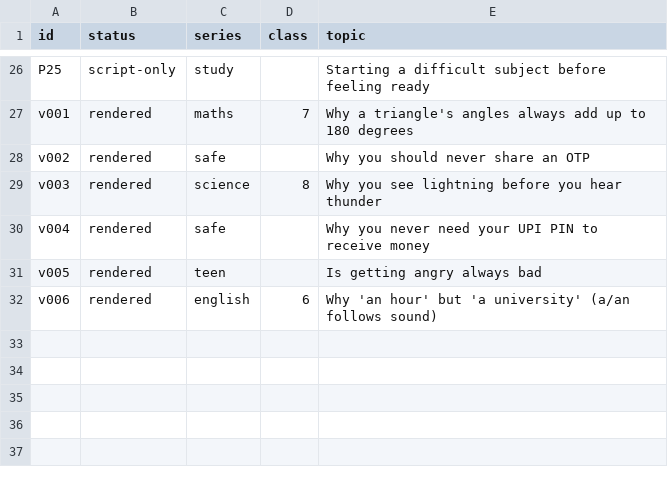
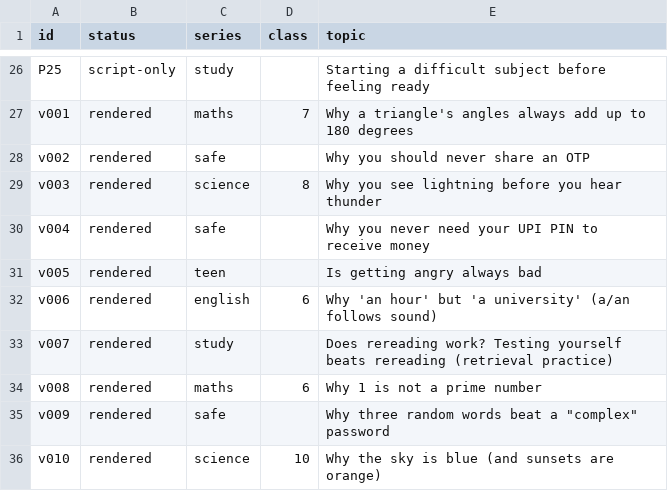
Before and after one commit to sanjay493/kyun-aur-kaise-reels, a CSV file: docs/topics.csv, drawn as a sheet; only a part is shown, gaps mark what is left out.

```diff
--- a/docs/topics.csv
+++ b/docs/topics.csv
@@ -32 +32,5 @@ v005,rendered,teen,,Is getting angry always bad
 v006,rendered,english,6,Why 'an hour' but 'a university' (a/an follows sound)
+v007,rendered,study,,Does rereading work? Testing yourself beats rereading (retrieval practice)
+v008,rendered,maths,6,Why 1 is not a prime number
+v009,rendered,safe,,Why three random words beat a "complex" password
+v010,rendered,science,10,Why the sky is blue (and sunsets are orange)
```
Also changed, not shown: 6 other files.
